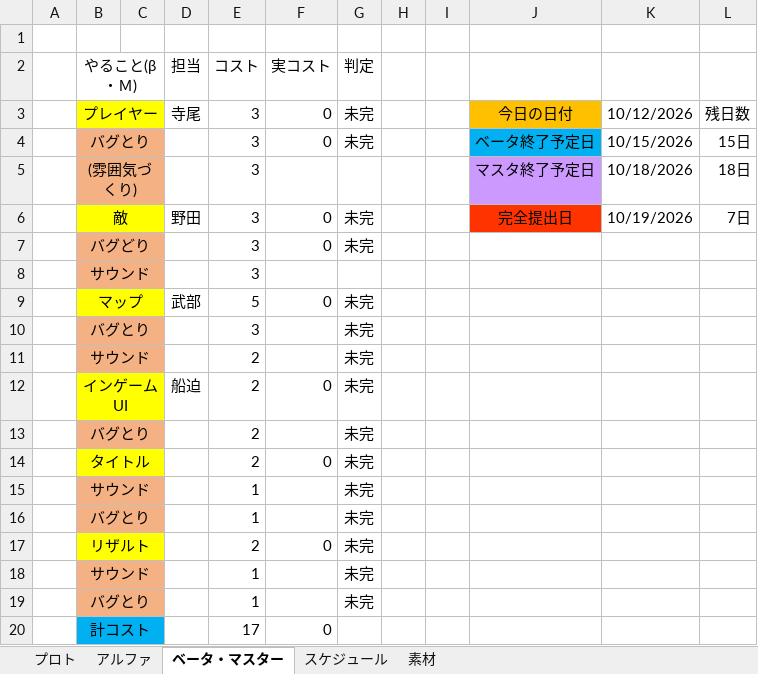
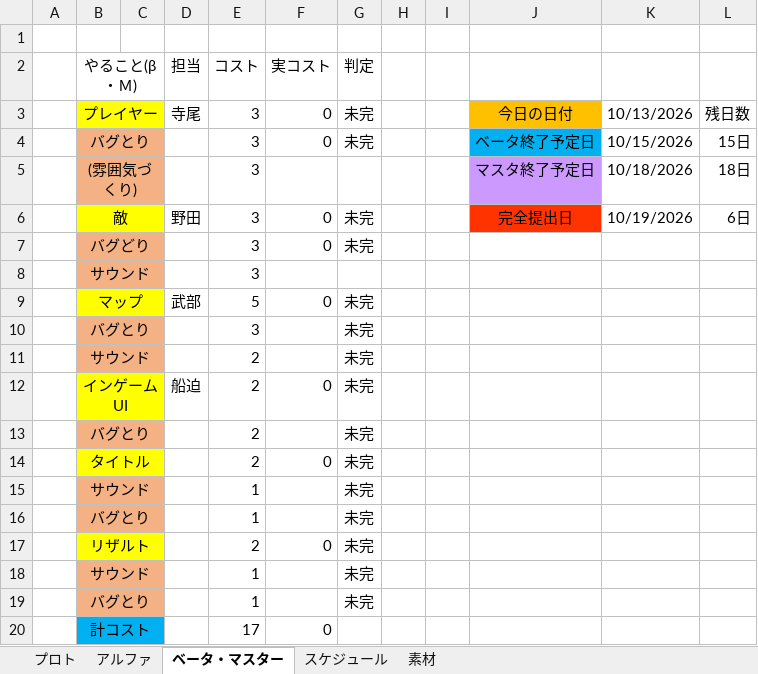
Before and after one commit to FunasakoYuga/GlassesGame, an Excel workbook: GlassesGameコスト表.xlsx, sheet ベータ・マスター, drawn as a sheet; values as stored, in another font and other column widths than the file's, no borders; the diff names each change by its address in the sheet, - before the commit and + after, or states it on an @@ line.

```diff
--- a/GlassesGameコスト表.xlsx (sheet ベータ・マスター)
+++ b/GlassesGameコスト表.xlsx (sheet ベータ・マスター)
-K3: 10/12/2026
+K3: 10/13/2026
-L6: 7日
+L6: 6日
```
Also changed, not shown: sheet アルファ, sheet プロト, 3 other files.
